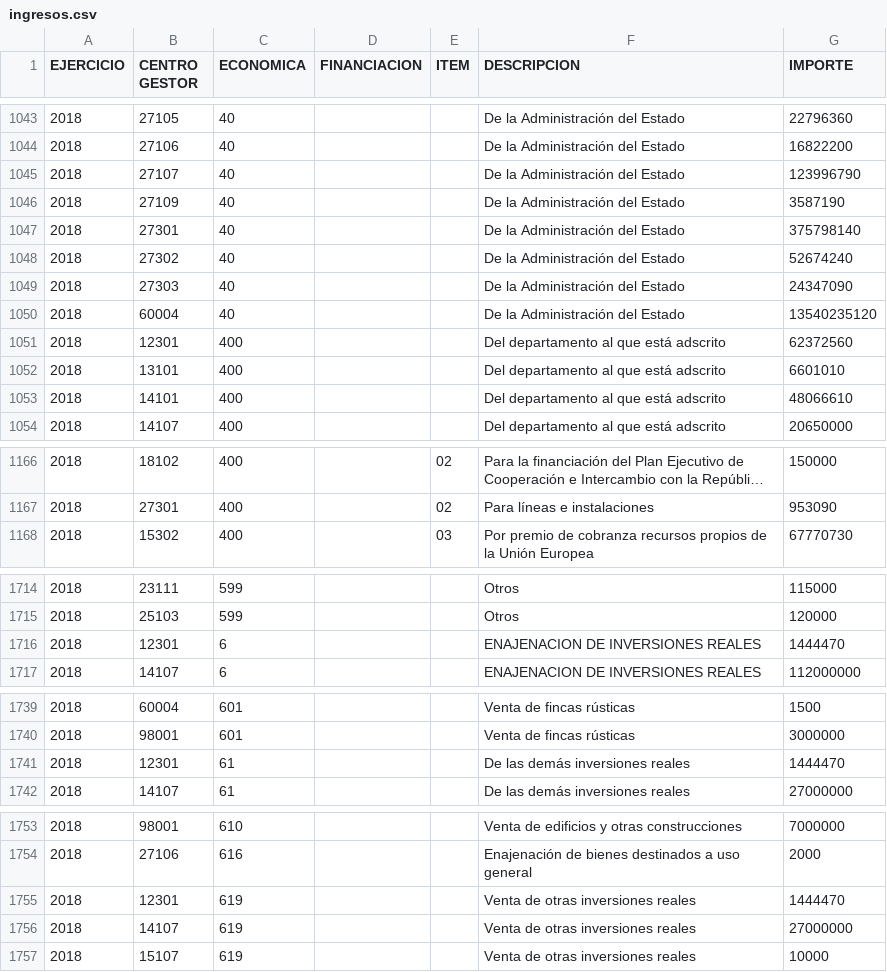
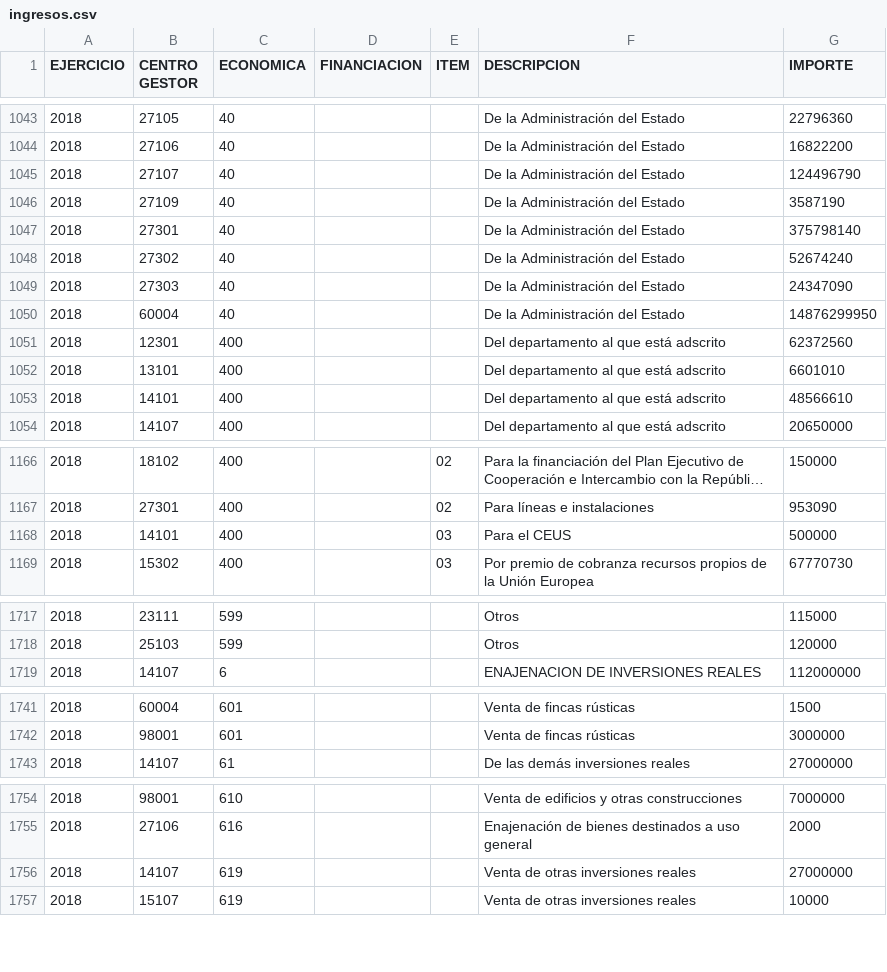
Before and after one commit to civio/presupuesto-pge, a CSV file: data/es/pais/2018/ingresos.csv, drawn as a sheet; only a part is shown, gaps mark what is left out; long unchanged cells end in …; the diff covers the shown part only.

```diff
--- a/data/es/pais/2018/ingresos.csv
+++ b/data/es/pais/2018/ingresos.csv
@@ -1044,3 +1044,3 @@ EJERCICIO;CENTRO GESTOR;ECONOMICA;FINANCIACION;ITEM;DESCRIPCION;IMPORTE
 2018;27106;40;;;De la Administración del Estado;16822200
-2018;27107;40;;;De la Administración del Estado;123996790
+2018;27107;40;;;De la Administración del Estado;124496790
 2018;27109;40;;;De la Administración del Estado;3587190
@@ -1049,6 +1049,6 @@ EJERCICIO;CENTRO GESTOR;ECONOMICA;FINANCIACION;ITEM;DESCRIPCION;IMPORTE
 2018;27303;40;;;De la Administración del Estado;24347090
-2018;60004;40;;;De la Administración del Estado;13540235120
+2018;60004;40;;;De la Administración del Estado;14876299950
 2018;12301;400;;;Del departamento al que está adscrito;62372560
 2018;13101;400;;;Del departamento al que está adscrito;6601010
-2018;14101;400;;;Del departamento al que está adscrito;48066610
+2018;14101;400;;;Del departamento al que está adscrito;48566610
 2018;14107;400;;;Del departamento al que está adscrito;20650000
@@ -1167,2 +1167,3 @@ EJERCICIO;CENTRO GESTOR;ECONOMICA;FINANCIACION;ITEM;DESCRIPCION;IMPORTE
 2018;27301;400;;02;Para líneas e instalaciones;953090
+2018;14101;400;;03;Para el CEUS;500000
 2018;15302;400;;03;Por premio de cobranza recursos propios de la Unión Europea;67770730
@@ -1715,3 +1718,2 @@ EJERCICIO;CENTRO GESTOR;ECONOMICA;FINANCIACION;ITEM;DESCRIPCION;IMPORTE
 2018;25103;599;;;Otros;120000
-2018;12301;6;;;ENAJENACION DE INVERSIONES REALES;1444470
 2018;14107;6;;;ENAJENACION DE INVERSIONES REALES;112000000
@@ -1740,3 +1742,2 @@ EJERCICIO;CENTRO GESTOR;ECONOMICA;FINANCIACION;ITEM;DESCRIPCION;IMPORTE
 2018;98001;601;;;Venta de fincas rústicas;3000000
-2018;12301;61;;;De las demás inversiones reales;1444470
 2018;14107;61;;;De las demás inversiones reales;27000000
@@ -1754,3 +1755,2 @@ EJERCICIO;CENTRO GESTOR;ECONOMICA;FINANCIACION;ITEM;DESCRIPCION;IMPORTE
 2018;27106;616;;;Enajenación de bienes destinados a uso general;2000
-2018;12301;619;;;Venta de otras inversiones reales;1444470
 2018;14107;619;;;Venta de otras inversiones reales;27000000
```
Also changed, not shown: 5 added rows and 29 edited cells elsewhere in this file, data/es/pais/2018/estructura_funcional.csv, data/es/pais/2018/estructura_organica.csv, 4 other files.
